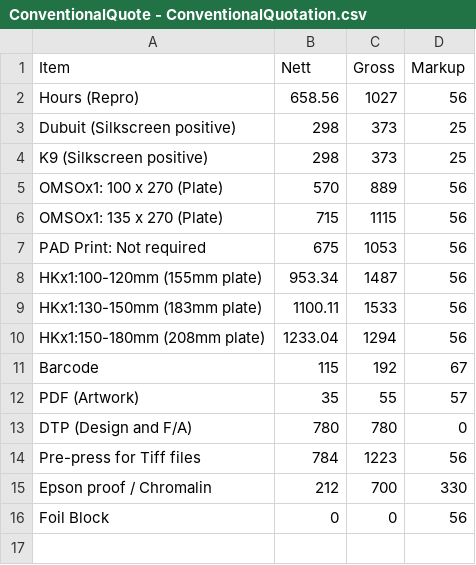
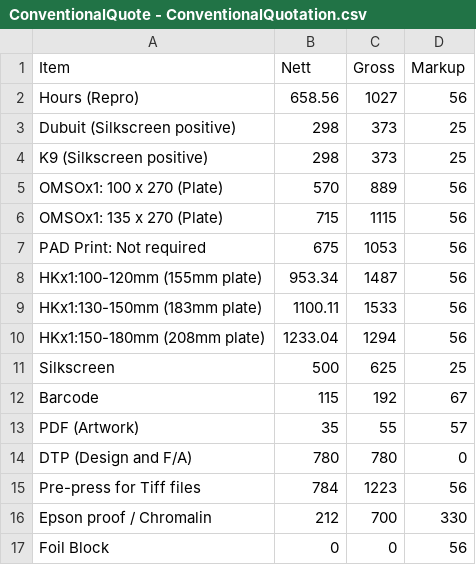
Before and after one commit to CindiBaard/ConventionalQuotes, a CSV file: ConventionalQuote - ConventionalQuotation.csv, drawn as a sheet.

Commit message:
Add files via upload

```diff
--- a/ConventionalQuote - ConventionalQuotation.csv
+++ b/ConventionalQuote - ConventionalQuotation.csv
@@ -10,2 +10,3 @@ HKx1:130-150mm (183mm plate),1100.11,1533,56
 HKx1:150-180mm (208mm plate),1233.04,1294,56
+Silkscreen,500,625,25
 Barcode,115,192,67
```
